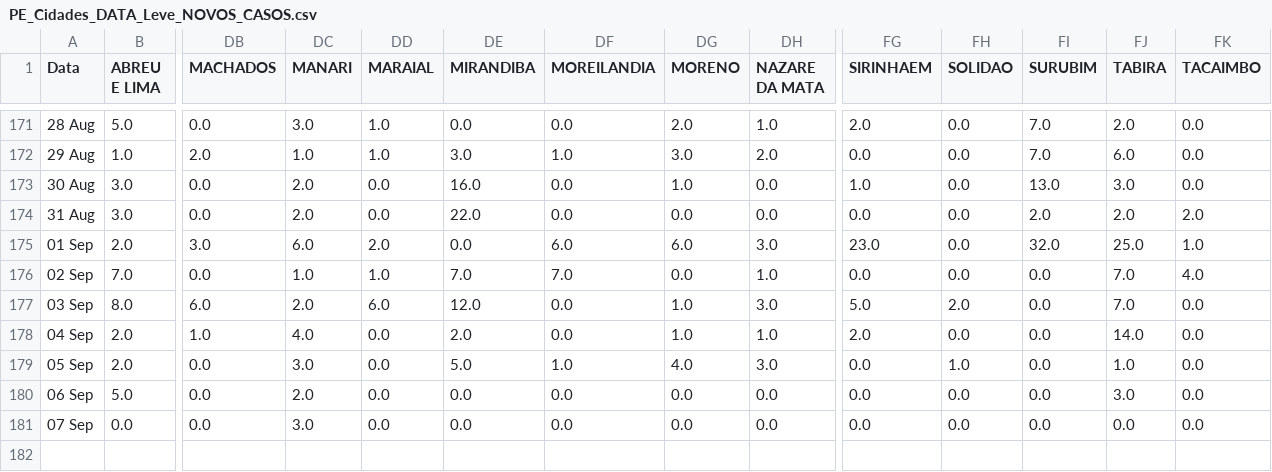
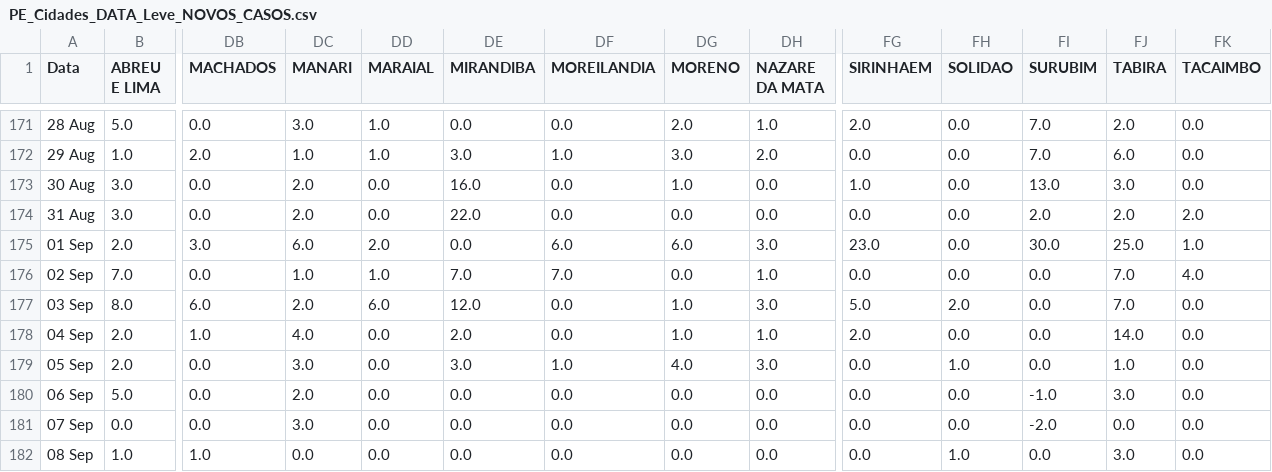
Before and after one commit to JTeodomiro/covid19PE, a CSV file: Novos_Casos/PE_Cidades_DATA_Leve_NOVOS_CASOS.csv, drawn as a sheet; only a part is shown, gaps mark what is left out; rows hold the shown columns only; the diff names each change by its address in the sheet, - before the commit and + after, or states it on an @@ line.

```diff
--- a/Novos_Casos/PE_Cidades_DATA_Leve_NOVOS_CASOS.csv
+++ b/Novos_Casos/PE_Cidades_DATA_Leve_NOVOS_CASOS.csv
-FI175 (SURUBIM): 32.0
+FI175 (SURUBIM): 30.0
-DE179 (MIRANDIBA): 5.0
+DE179 (MIRANDIBA): 3.0
-FI180 (SURUBIM): 0.0
+FI180 (SURUBIM): -1.0
-FI181 (SURUBIM): 0.0
+FI181 (SURUBIM): -2.0
+row 182: 08 Sep | 1.0 | 1.0 | 0.0 | 0.0 | 0.0 | 0.0 | 0.0 | 0.0 | 0.0 | 1.0 | 0.0 | 3.0 | 0.0
```
Also changed, not shown: Novos_Casos/Obitos_PE_Cidades_NOVOS_CASOS.csv, Novos_Casos/PE_Cidades_DATA_NOVOS_CASOS.csv, 1 other file.
